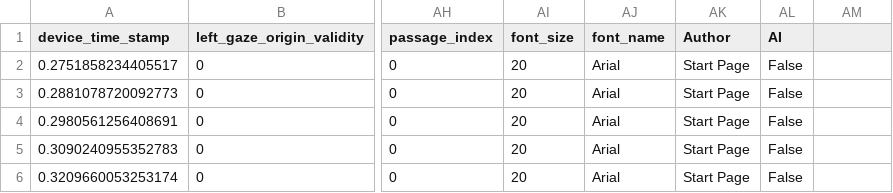
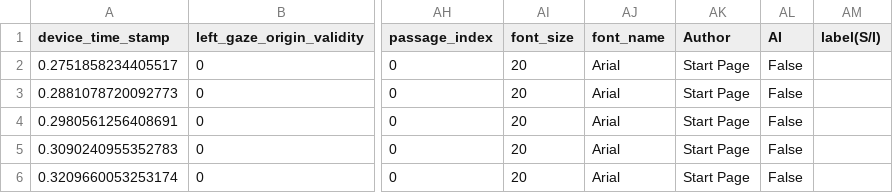
Before and after one commit to slayervictor/Fagpakkeprojekt-Eyes-Modelling, a CSV file: eye_tracking_expiriment/data/gaze_data21.csv, drawn as a sheet; only a part is shown, gaps mark what is left out; the diff names each change by its address in the sheet, - before the commit and + after, or states it on an @@ line.

```diff
--- a/eye_tracking_expiriment/data/gaze_data21.csv
+++ b/eye_tracking_expiriment/data/gaze_data21.csv
-AM1: (empty)
+AM1: label(S/I)
```
Also changed, not shown: 1 other file.
